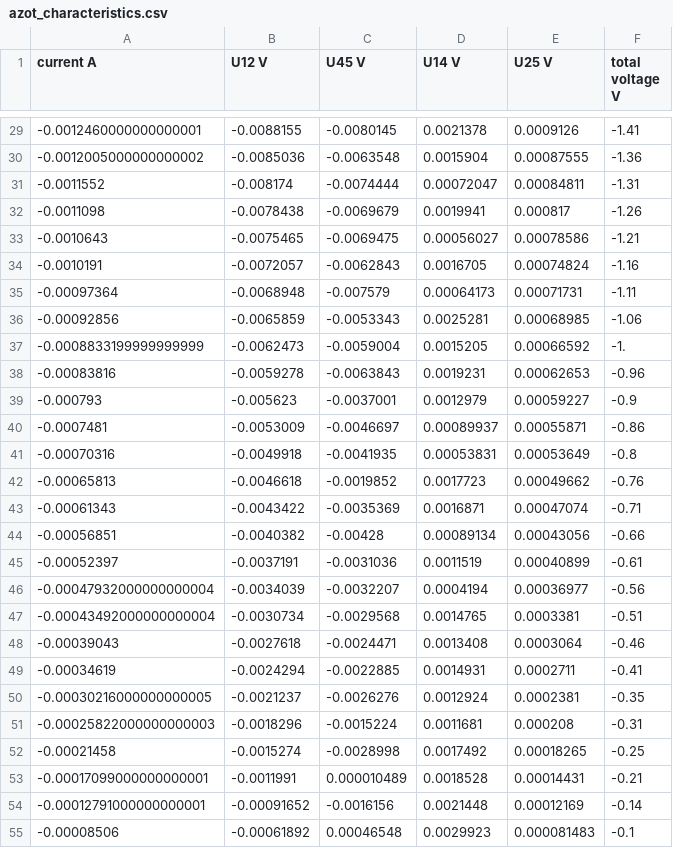
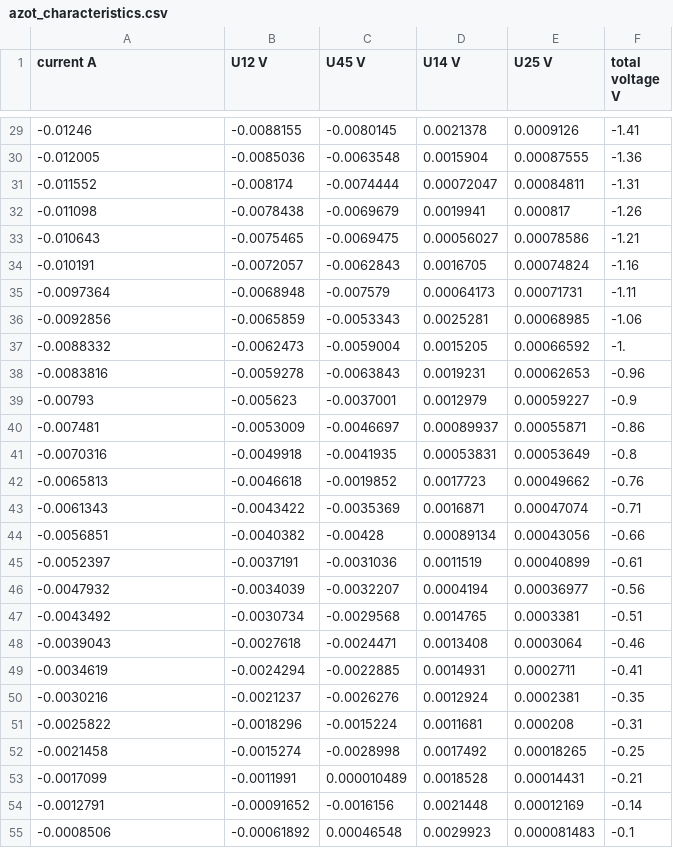
Before and after one commit to turczyneq/hall_measurement, a CSV file: data/azot_characteristics.csv, drawn as a sheet; only a part is shown, gaps mark what is left out; the diff covers the shown part only.

```diff
--- a/data/azot_characteristics.csv
+++ b/data/azot_characteristics.csv
@@ -29,27 +29,27 @@
--0.0012460000000000001,-0.0088155,-0.0080145,0.0021378,0.0009126,-1.41
--0.0012005000000000002,-0.0085036,-0.0063548,0.0015904,0.00087555,-1.36
--0.0011552,-0.008174,-0.0074444,0.00072047,0.00084811,-1.31
--0.0011098,-0.0078438,-0.0069679,0.0019941,0.000817,-1.26
--0.0010643,-0.0075465,-0.0069475,0.00056027,0.00078586,-1.21
--0.0010191,-0.0072057,-0.0062843,0.0016705,0.00074824,-1.16
--0.00097364,-0.0068948,-0.007579,0.00064173,0.00071731,-1.11
--0.00092856,-0.0065859,-0.0053343,0.0025281,0.00068985,-1.06
--0.0008833199999999999,-0.0062473,-0.0059004,0.0015205,0.00066592,-1.
--0.00083816,-0.0059278,-0.0063843,0.0019231,0.00062653,-0.96
--0.000793,-0.005623,-0.0037001,0.0012979,0.00059227,-0.9
--0.0007481,-0.0053009,-0.0046697,0.00089937,0.00055871,-0.86
--0.00070316,-0.0049918,-0.0041935,0.00053831,0.00053649,-0.8
--0.00065813,-0.0046618,-0.0019852,0.0017723,0.00049662,-0.76
--0.00061343,-0.0043422,-0.0035369,0.0016871,0.00047074,-0.71
--0.00056851,-0.0040382,-0.00428,0.00089134,0.00043056,-0.66
--0.00052397,-0.0037191,-0.0031036,0.0011519,0.00040899,-0.61
--0.00047932000000000004,-0.0034039,-0.0032207,0.0004194,0.00036977,-0.56
--0.00043492000000000004,-0.0030734,-0.0029568,0.0014765,0.0003381,-0.51
--0.00039043,-0.0027618,-0.0024471,0.0013408,0.0003064,-0.46
--0.00034619,-0.0024294,-0.0022885,0.0014931,0.0002711,-0.41
--0.00030216000000000005,-0.0021237,-0.0026276,0.0012924,0.0002381,-0.35
--0.00025822000000000003,-0.0018296,-0.0015224,0.0011681,0.000208,-0.31
--0.00021458,-0.0015274,-0.0028998,0.0017492,0.00018265,-0.25
--0.00017099000000000001,-0.0011991,0.000010489,0.0018528,0.00014431,-0.21
--0.00012791000000000001,-0.00091652,-0.0016156,0.0021448,0.00012169,-0.14
--0.00008506,-0.00061892,0.00046548,0.0029923,0.000081483,-0.1
+-0.01246,-0.0088155,-0.0080145,0.0021378,0.0009126,-1.41
+-0.012005,-0.0085036,-0.0063548,0.0015904,0.00087555,-1.36
+-0.011552,-0.008174,-0.0074444,0.00072047,0.00084811,-1.31
+-0.011098,-0.0078438,-0.0069679,0.0019941,0.000817,-1.26
+-0.010643,-0.0075465,-0.0069475,0.00056027,0.00078586,-1.21
+-0.010191,-0.0072057,-0.0062843,0.0016705,0.00074824,-1.16
+-0.0097364,-0.0068948,-0.007579,0.00064173,0.00071731,-1.11
+-0.0092856,-0.0065859,-0.0053343,0.0025281,0.00068985,-1.06
+-0.0088332,-0.0062473,-0.0059004,0.0015205,0.00066592,-1.
+-0.0083816,-0.0059278,-0.0063843,0.0019231,0.00062653,-0.96
+-0.00793,-0.005623,-0.0037001,0.0012979,0.00059227,-0.9
+-0.007481,-0.0053009,-0.0046697,0.00089937,0.00055871,-0.86
+-0.0070316,-0.0049918,-0.0041935,0.00053831,0.00053649,-0.8
+-0.0065813,-0.0046618,-0.0019852,0.0017723,0.00049662,-0.76
+-0.0061343,-0.0043422,-0.0035369,0.0016871,0.00047074,-0.71
+-0.0056851,-0.0040382,-0.00428,0.00089134,0.00043056,-0.66
+-0.0052397,-0.0037191,-0.0031036,0.0011519,0.00040899,-0.61
+-0.0047932,-0.0034039,-0.0032207,0.0004194,0.00036977,-0.56
+-0.0043492,-0.0030734,-0.0029568,0.0014765,0.0003381,-0.51
+-0.0039043,-0.0027618,-0.0024471,0.0013408,0.0003064,-0.46
+-0.0034619,-0.0024294,-0.0022885,0.0014931,0.0002711,-0.41
+-0.0030216,-0.0021237,-0.0026276,0.0012924,0.0002381,-0.35
+-0.0025822,-0.0018296,-0.0015224,0.0011681,0.000208,-0.31
+-0.0021458,-0.0015274,-0.0028998,0.0017492,0.00018265,-0.25
+-0.0017099,-0.0011991,0.000010489,0.0018528,0.00014431,-0.21
+-0.0012791,-0.00091652,-0.0016156,0.0021448,0.00012169,-0.14
+-0.0008506,-0.00061892,0.00046548,0.0029923,0.000081483,-0.1
```
Also changed, not shown: 77 edited cells elsewhere in this file, 11 other files.
